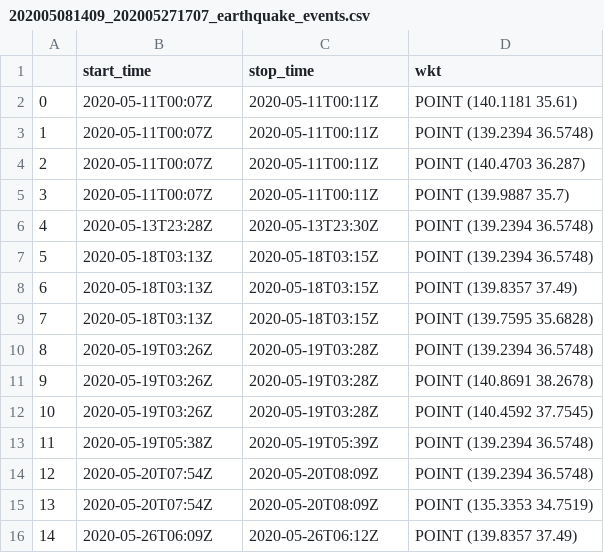
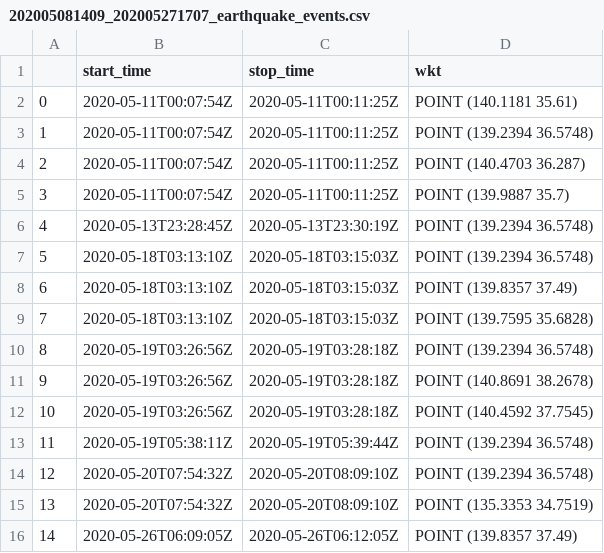
Before and after one commit to ec-better/ewf-ethz-03-03-01, a CSV file: src/main/app-resources/notebook/libexec/202005081409_202005271707_earthquake_events.csv, drawn as a sheet.

```diff
--- a/src/main/app-resources/notebook/libexec/202005081409_202005271707_earthquake_events.csv
+++ b/src/main/app-resources/notebook/libexec/202005081409_202005271707_earthquake_events.csv
@@ -1,16 +1,16 @@
 ,start_time,stop_time,wkt
-0,2020-05-11T00:07Z,2020-05-11T00:11Z,POINT (140.1181 35.61)
-1,2020-05-11T00:07Z,2020-05-11T00:11Z,POINT (139.2394 36.5748)
-2,2020-05-11T00:07Z,2020-05-11T00:11Z,POINT (140.4703 36.287)
-3,2020-05-11T00:07Z,2020-05-11T00:11Z,POINT (139.9887 35.7)
-4,2020-05-13T23:28Z,2020-05-13T23:30Z,POINT (139.2394 36.5748)
-5,2020-05-18T03:13Z,2020-05-18T03:15Z,POINT (139.2394 36.5748)
-6,2020-05-18T03:13Z,2020-05-18T03:15Z,POINT (139.8357 37.49)
-7,2020-05-18T03:13Z,2020-05-18T03:15Z,POINT (139.7595 35.6828)
-8,2020-05-19T03:26Z,2020-05-19T03:28Z,POINT (139.2394 36.5748)
-9,2020-05-19T03:26Z,2020-05-19T03:28Z,POINT (140.8691 38.2678)
-10,2020-05-19T03:26Z,2020-05-19T03:28Z,POINT (140.4592 37.7545)
-11,2020-05-19T05:38Z,2020-05-19T05:39Z,POINT (139.2394 36.5748)
-12,2020-05-20T07:54Z,2020-05-20T08:09Z,POINT (139.2394 36.5748)
-13,2020-05-20T07:54Z,2020-05-20T08:09Z,POINT (135.3353 34.7519)
-14,2020-05-26T06:09Z,2020-05-26T06:12Z,POINT (139.8357 37.49)
+0,2020-05-11T00:07:54Z,2020-05-11T00:11:25Z,POINT (140.1181 35.61)
+1,2020-05-11T00:07:54Z,2020-05-11T00:11:25Z,POINT (139.2394 36.5748)
+2,2020-05-11T00:07:54Z,2020-05-11T00:11:25Z,POINT (140.4703 36.287)
+3,2020-05-11T00:07:54Z,2020-05-11T00:11:25Z,POINT (139.9887 35.7)
+4,2020-05-13T23:28:45Z,2020-05-13T23:30:19Z,POINT (139.2394 36.5748)
+5,2020-05-18T03:13:10Z,2020-05-18T03:15:03Z,POINT (139.2394 36.5748)
+6,2020-05-18T03:13:10Z,2020-05-18T03:15:03Z,POINT (139.8357 37.49)
+7,2020-05-18T03:13:10Z,2020-05-18T03:15:03Z,POINT (139.7595 35.6828)
+8,2020-05-19T03:26:56Z,2020-05-19T03:28:18Z,POINT (139.2394 36.5748)
+9,2020-05-19T03:26:56Z,2020-05-19T03:28:18Z,POINT (140.8691 38.2678)
+10,2020-05-19T03:26:56Z,2020-05-19T03:28:18Z,POINT (140.4592 37.7545)
+11,2020-05-19T05:38:11Z,2020-05-19T05:39:44Z,POINT (139.2394 36.5748)
+12,2020-05-20T07:54:32Z,2020-05-20T08:09:10Z,POINT (139.2394 36.5748)
+13,2020-05-20T07:54:32Z,2020-05-20T08:09:10Z,POINT (135.3353 34.7519)
+14,2020-05-26T06:09:05Z,2020-05-26T06:12:05Z,POINT (139.8357 37.49)
```
Also changed, not shown: 4 other files.
